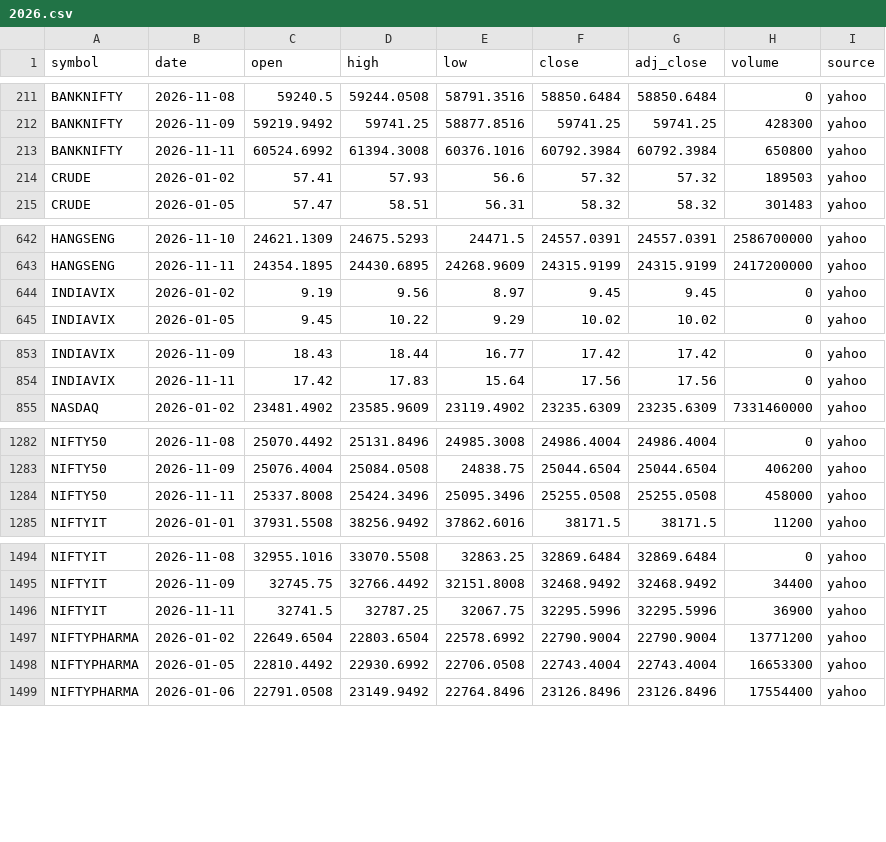
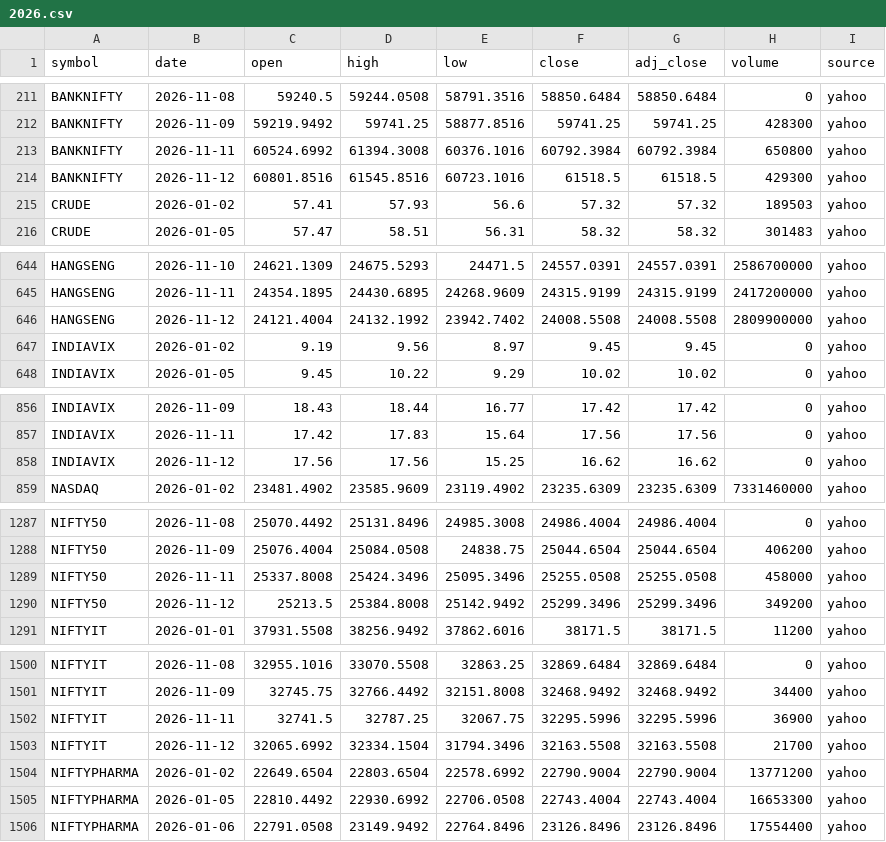
Before and after one commit to san1eev1/Stock-predictor, a CSV file: indices/2026.csv, drawn as a sheet; only a part is shown, gaps mark what is left out; the diff covers the shown part only; the diff names each change by its address in the sheet, - before the commit and + after, or states it on an @@ line.

```diff
--- a/indices/2026.csv
+++ b/indices/2026.csv
+row 214: BANKNIFTY | 2026-11-12 | 60801.8516 | 61545.8516 | 60723.1016 | 61518.5 | 61518.5 | 429300 | yahoo
+row 646: HANGSENG | 2026-11-12 | 24121.4004 | 24132.1992 | 23942.7402 | 24008.5508 | 24008.5508 | 2809900000 | yahoo
+row 858: INDIAVIX | 2026-11-12 | 17.56 | 17.56 | 15.25 | 16.62 | 16.62 | 0 | yahoo
+row 1290: NIFTY50 | 2026-11-12 | 25213.5 | 25384.8008 | 25142.9492 | 25299.3496 | 25299.3496 | 349200 | yahoo
+row 1503: NIFTYIT | 2026-11-12 | 32065.6992 | 32334.1504 | 31794.3496 | 32163.5508 | 32163.5508 | 21700 | yahoo
```
Also changed, not shown: 7 added rows and 19 edited cells elsewhere in this file, corporate_actions.csv, earnings.csv, 11 other files.
